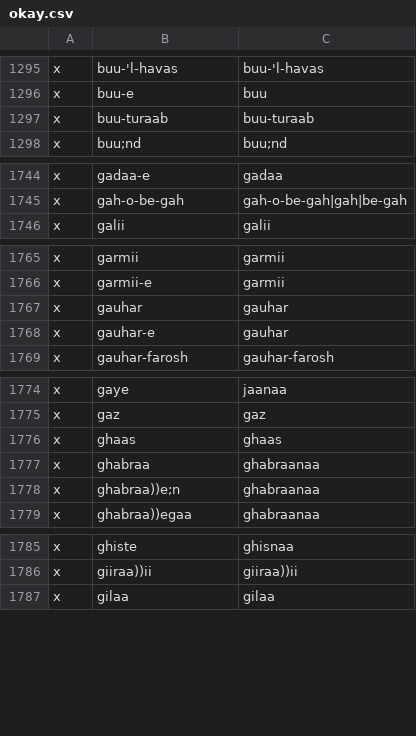
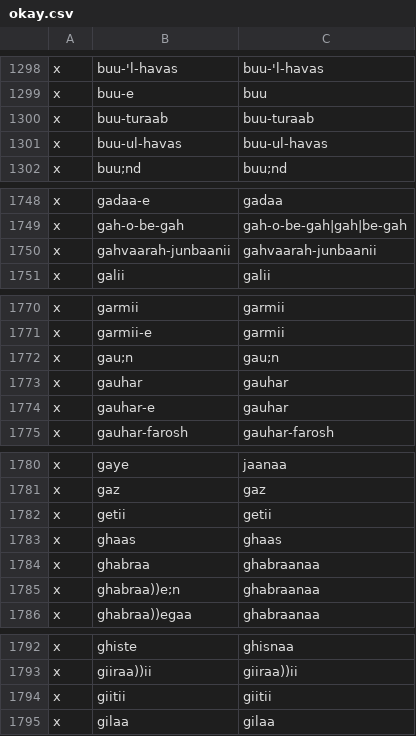
Before and after one commit to seanpue/ghalib-concordance, a CSV file: input/okay.csv, drawn as a sheet; only a part is shown, gaps mark what is left out; the diff covers the shown part only; the diff names each change by its address in the sheet, - before the commit and + after, or states it on an @@ line.

```diff
--- a/input/okay.csv
+++ b/input/okay.csv
+row 1301: x | buu-ul-havas | buu-ul-havas
+row 1750: x | gahvaarah-junbaanii | gahvaarah-junbaanii
+row 1772: x | gau;n | gau;n
+row 1782: x | getii | getii
+row 1794: x | giitii | giitii
```
Also changed, not shown: 24 added rows elsewhere in this file, output/conc_details.csv, output/statistics/izafatastokens-freq-hiur.csv, 19 other files.
